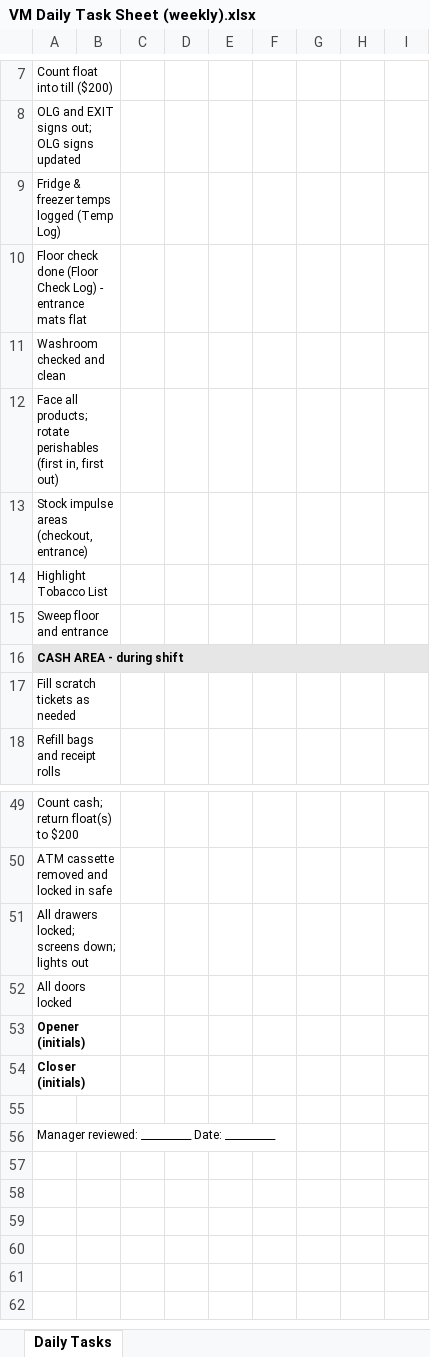
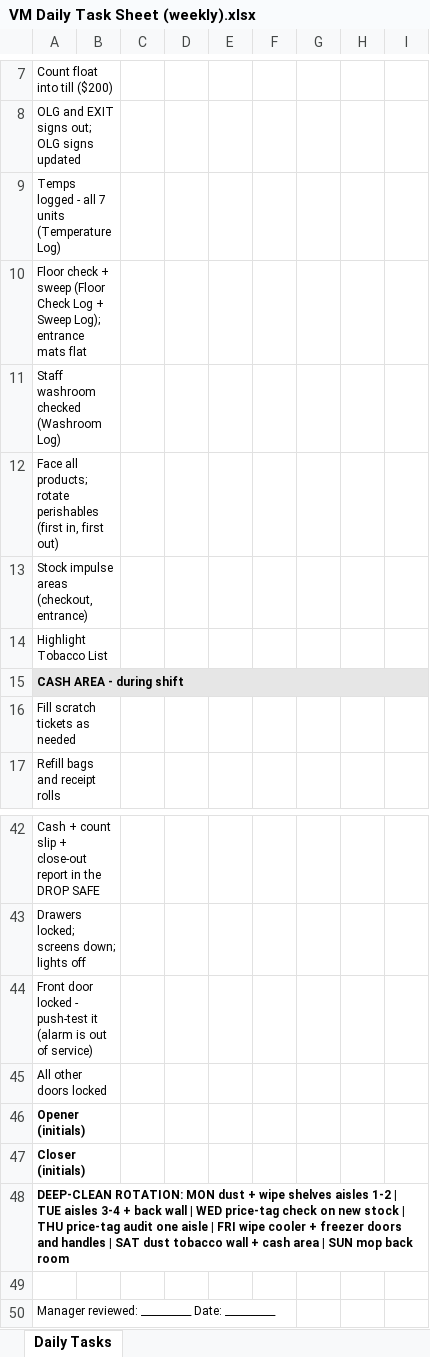
Before and after one commit to grodons/vm-automations, an Excel workbook: forms/VM Daily Task Sheet (weekly).xlsx, sheet Daily Tasks, drawn as a sheet; only a part is shown, gaps mark what is left out; values as stored, in another font and other column widths than the file's, no borders; charts and pictures not drawn; removed rows and columns are numbered as before the commit, all else as after; the diff covers the shown part only; the diff names each change by its address in the sheet, - before the commit and + after, or states it on an @@ line.

```diff
--- a/forms/VM Daily Task Sheet (weekly).xlsx (sheet Daily Tasks)
+++ b/forms/VM Daily Task Sheet (weekly).xlsx (sheet Daily Tasks)
-A9: Fridge & freezer temps logged (Temp Log)
+A9: Temps logged - all 7 units (Temperature Log)
-A10: Floor check done (Floor Check Log) - entrance mats…
+A10: Floor check + sweep (Floor Check Log + Sweep Log); entrance mats…
-A11: Washroom checked and clean
+A11: Staff washroom checked (Washroom Log)
-row 15: Sweep floor and entrance
-A42: Count cash; return float(s) to $200
+A42: Cash + count slip + close-out report in the DROP SAFE
-A43: ATM cassette removed and locked in safe
+A43: Drawers locked; screens down; lights off
-A44: All drawers locked; screens down; lights out
+A44: Front door locked - push-test it (alarm is out of service)
-A45: All doors locked
+A45: All other doors locked
+row 48: DEEP-CLEAN ROTATION: MON dust + wipe shelves aisles 1-2 | TUE aisles 3-4 + back wall | WED price-tag check on new stock | THU price-tag audit one aisle | FRI wipe cooler + freezer doors and handles | SAT dust tobacco wall + cash area | SUN mop back room
```
Also changed, not shown: 1 added row, 7 removed rows and 12 edited cells elsewhere in this sheet, forms/VM Washroom Check Log.xlsx, 9 other files.
